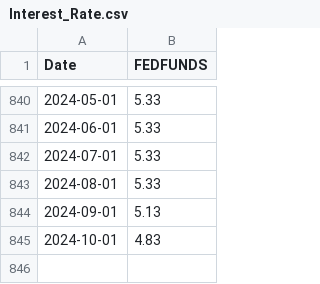
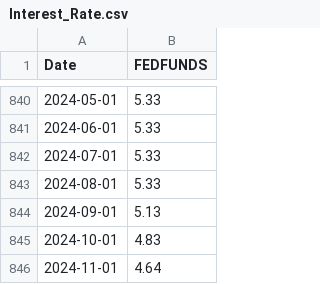
Before and after one commit to kotatkow/EconomicIndicatorPrediction, a CSV file: data/raw/Interest_Rate.csv, drawn as a sheet; only a part is shown, gaps mark what is left out.

```diff
--- a/data/raw/Interest_Rate.csv
+++ b/data/raw/Interest_Rate.csv
@@ -845 +845,2 @@ Date,FEDFUNDS
 2024-10-01,4.83
+2024-11-01,4.64
```
Also changed, not shown: data/raw/CPI.csv, data/raw/Consumer_Confidence.csv, 15 other files.
